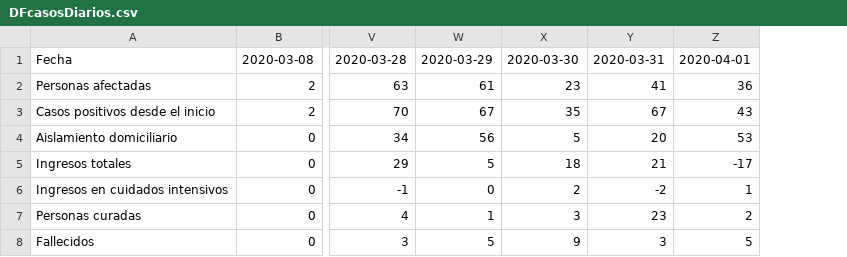
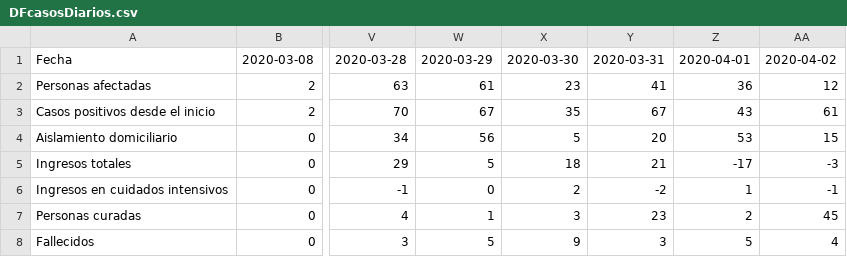
Before and after one commit to edumardo/covid19-carm, a CSV file: dataset/generated/DFcasosDiarios.csv, drawn as a sheet; only a part is shown, gaps mark what is left out; the diff names each change by its address in the sheet, - before the commit and + after, or states it on an @@ line.

```diff
--- a/dataset/generated/DFcasosDiarios.csv
+++ b/dataset/generated/DFcasosDiarios.csv
+column AA, rows 1-8: 2020-04-02 | 12 | 61 | 15 | -3 | -1 | 45 | 4
```
Also changed, not shown: dataset/dataset.csv, dataset/generated/DFtestRealizados.csv.
